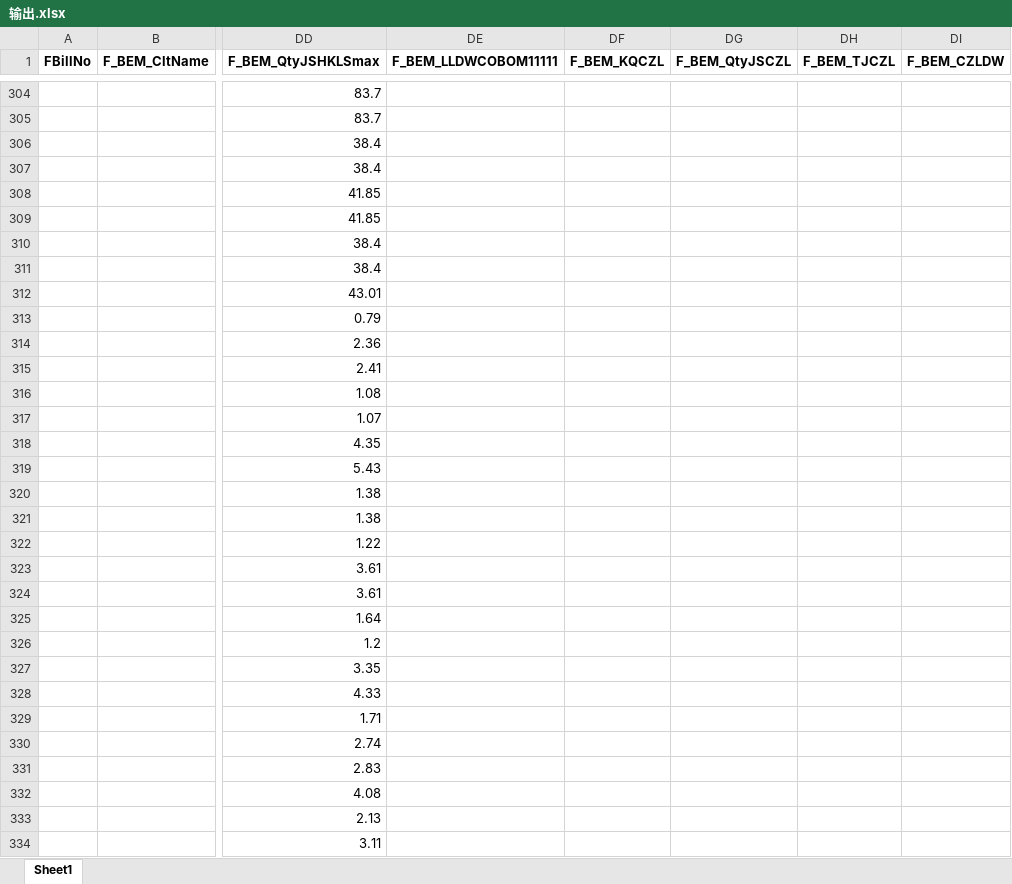
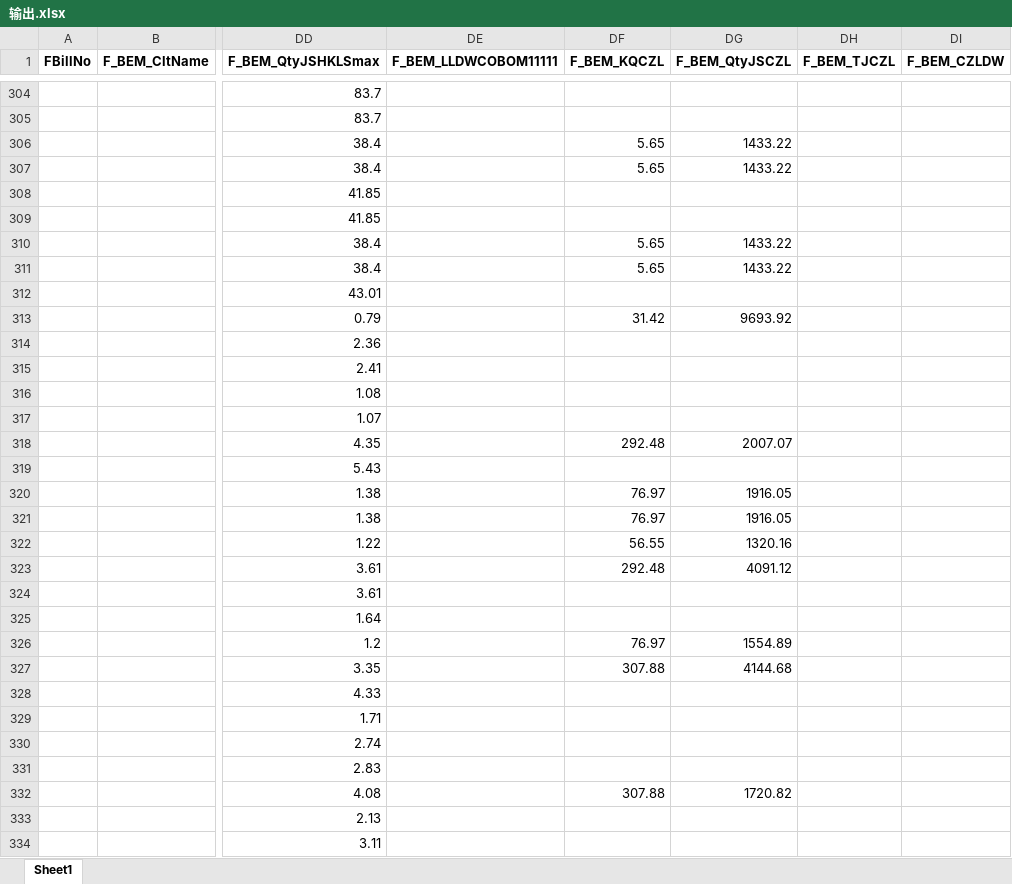
Before and after one commit to thinkinbig/form_function, an Excel workbook: 输出.xlsx, sheet Sheet1, drawn as a sheet; only a part is shown, gaps mark what is left out; values as stored, in another font and other column widths than the file's, no borders; the diff covers the shown part only; the diff names each change by its address in the sheet, - before the commit and + after, or states it on an @@ line.

```diff
--- a/输出.xlsx (sheet Sheet1)
+++ b/输出.xlsx (sheet Sheet1)
-DF306:DF307 (F_BEM_KQCZL): (empty)
+DF306:DF307 (F_BEM_KQCZL): 5.65
-DG306:DG307 (F_BEM_QtyJSCZL): (empty)
+DG306:DG307 (F_BEM_QtyJSCZL): 1433.22
-DF310:DF311 (F_BEM_KQCZL): (empty)
+DF310:DF311 (F_BEM_KQCZL): 5.65
-DG310:DG311 (F_BEM_QtyJSCZL): (empty)
+DG310:DG311 (F_BEM_QtyJSCZL): 1433.22
-DF313 (F_BEM_KQCZL): (empty)
+DF313 (F_BEM_KQCZL): 31.42
-DG313 (F_BEM_QtyJSCZL): (empty)
+DG313 (F_BEM_QtyJSCZL): 9693.92
-DF318 (F_BEM_KQCZL): (empty)
+DF318 (F_BEM_KQCZL): 292.48
-DG318 (F_BEM_QtyJSCZL): (empty)
+DG318 (F_BEM_QtyJSCZL): 2007.07
-DF320:DF321 (F_BEM_KQCZL): (empty)
+DF320:DF321 (F_BEM_KQCZL): 76.97
-DG320:DG321 (F_BEM_QtyJSCZL): (empty)
+DG320:DG321 (F_BEM_QtyJSCZL): 1916.05
-DF322 (F_BEM_KQCZL): (empty)
+DF322 (F_BEM_KQCZL): 56.55
-DG322 (F_BEM_QtyJSCZL): (empty)
+DG322 (F_BEM_QtyJSCZL): 1320.16
-DF323 (F_BEM_KQCZL): (empty)
+DF323 (F_BEM_KQCZL): 292.48
-DG323 (F_BEM_QtyJSCZL): (empty)
+DG323 (F_BEM_QtyJSCZL): 4091.12
-DF326 (F_BEM_KQCZL): (empty)
+DF326 (F_BEM_KQCZL): 76.97
-DG326 (F_BEM_QtyJSCZL): (empty)
+DG326 (F_BEM_QtyJSCZL): 1554.89
-DF327 (F_BEM_KQCZL): (empty)
+DF327 (F_BEM_KQCZL): 307.88
-DG327 (F_BEM_QtyJSCZL): (empty)
+DG327 (F_BEM_QtyJSCZL): 4144.68
-DF332 (F_BEM_KQCZL): (empty)
+DF332 (F_BEM_KQCZL): 307.88
-DG332 (F_BEM_QtyJSCZL): (empty)
+DG332 (F_BEM_QtyJSCZL): 1720.82
```
Also changed, not shown: 188 edited cells elsewhere in this sheet, 4 other files.
